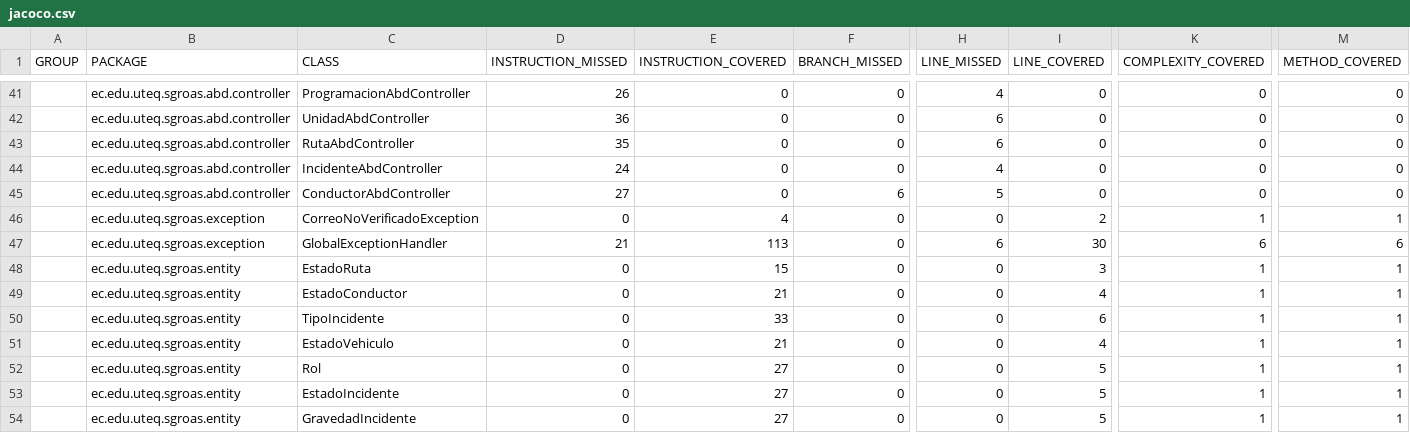
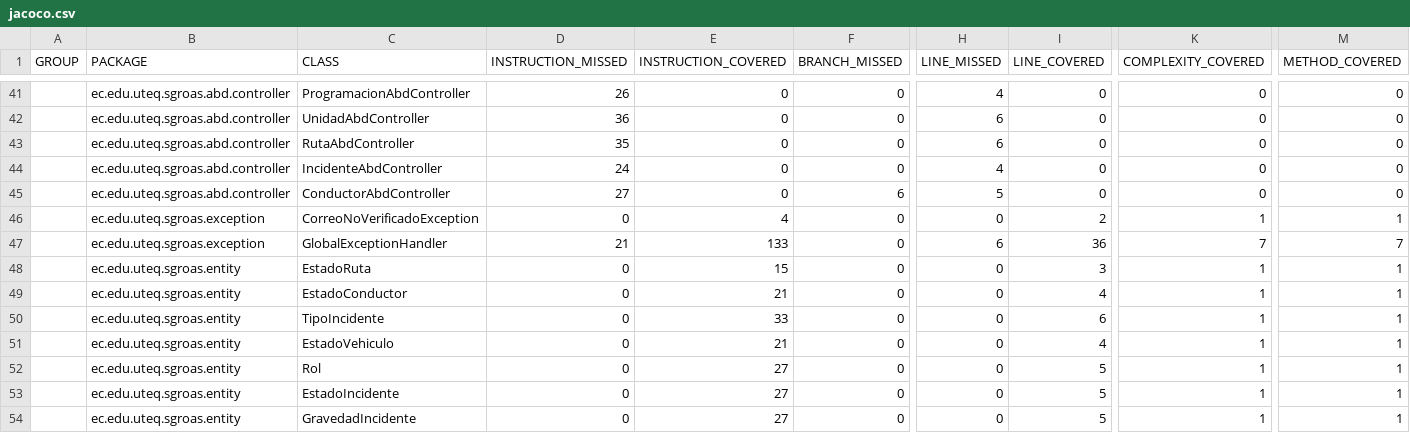
Before and after one commit to Alxjandr07/SGROAS-ProyectoAppWeb, a CSV file: docs/mediciones/jacoco/jacoco.csv, drawn as a sheet; only a part is shown, gaps mark what is left out; the diff names each change by its address in the sheet, - before the commit and + after, or states it on an @@ line.

```diff
--- a/docs/mediciones/jacoco/jacoco.csv
+++ b/docs/mediciones/jacoco/jacoco.csv
-E47 (INSTRUCTION_COVERED): 113
+E47 (INSTRUCTION_COVERED): 133
-I47 (LINE_COVERED): 30
+I47 (LINE_COVERED): 36
-K47 (COMPLEXITY_COVERED): 6
+K47 (COMPLEXITY_COVERED): 7
-M47 (METHOD_COVERED): 6
+M47 (METHOD_COVERED): 7
```
Also changed, not shown: 9 other files.
